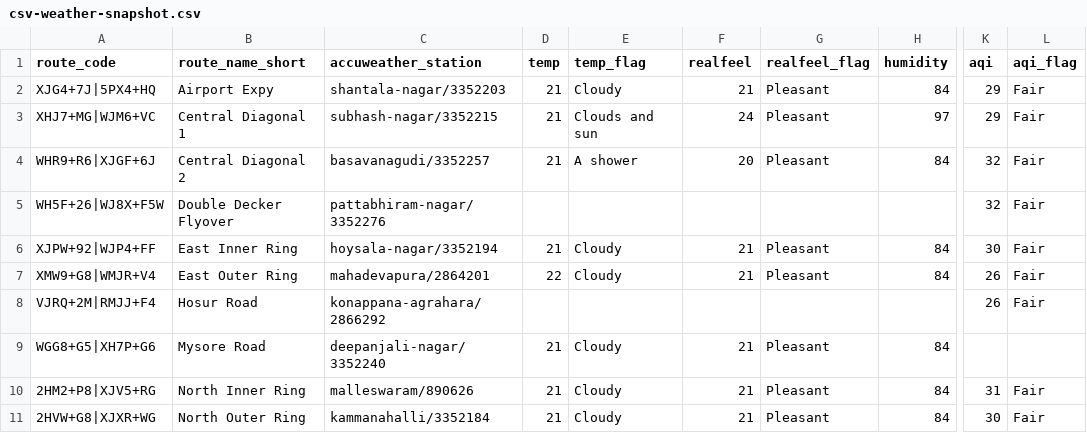
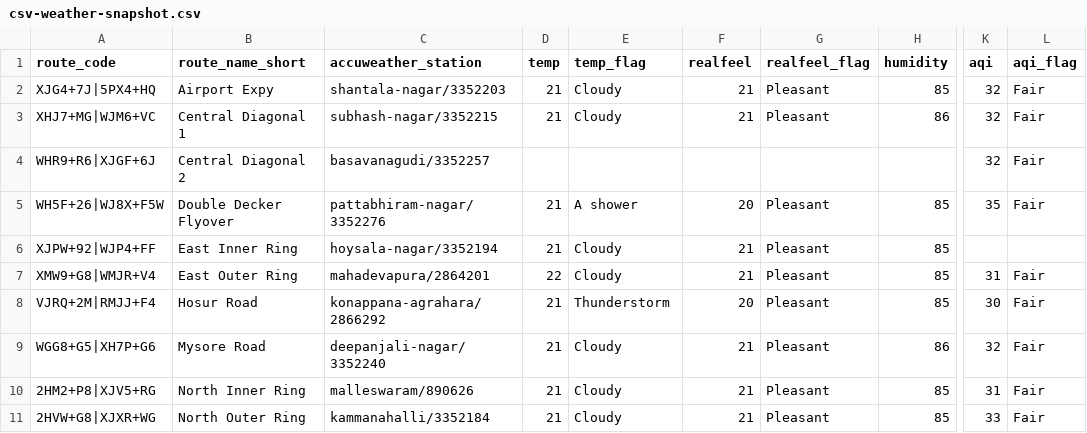
Before and after one commit to thecont1/blr-traffic-monitor, a CSV file: data/csv-weather-snapshot.csv, drawn as a sheet; only a part is shown, gaps mark what is left out; the diff covers the shown part only; the diff names each change by its address in the sheet, - before the commit and + after, or states it on an @@ line.

```diff
--- a/data/csv-weather-snapshot.csv
+++ b/data/csv-weather-snapshot.csv
-H2 (humidity): 84
+H2 (humidity): 85
-K2:K3 (aqi): 29
+K2:K3 (aqi): 32
-E3 (temp_flag): Clouds and sun
+E3 (temp_flag): Cloudy
-F3 (realfeel): 24
+F3 (realfeel): 21
-H3 (humidity): 97
+H3 (humidity): 86
-D4 (temp): 21
+D4 (temp): (empty)
-E4 (temp_flag): A shower
+E4 (temp_flag): (empty)
-F4 (realfeel): 20
+F4 (realfeel): (empty)
-G4 (realfeel_flag): Pleasant
+G4 (realfeel_flag): (empty)
-H4 (humidity): 84
+H4 (humidity): (empty)
-D5 (temp): (empty)
+D5 (temp): 21
-E5 (temp_flag): (empty)
+E5 (temp_flag): A shower
-F5 (realfeel): (empty)
+F5 (realfeel): 20
-G5 (realfeel_flag): (empty)
+G5 (realfeel_flag): Pleasant
-H5 (humidity): (empty)
+H5 (humidity): 85
-K5 (aqi): 32
+K5 (aqi): 35
-H6:H7 (humidity): 84
+H6:H7 (humidity): 85
-K6 (aqi): 30
+K6 (aqi): (empty)
-L6 (aqi_flag): Fair
+L6 (aqi_flag): (empty)
-K7 (aqi): 26
+K7 (aqi): 31
-D8 (temp): (empty)
+D8 (temp): 21
-E8 (temp_flag): (empty)
+E8 (temp_flag): Thunderstorm
-F8 (realfeel): (empty)
+F8 (realfeel): 20
-G8 (realfeel_flag): (empty)
+G8 (realfeel_flag): Pleasant
-H8 (humidity): (empty)
+H8 (humidity): 85
-K8 (aqi): 26
+K8 (aqi): 30
-H9 (humidity): 84
+H9 (humidity): 86
-K9 (aqi): (empty)
+K9 (aqi): 32
-L9 (aqi_flag): (empty)
+L9 (aqi_flag): Fair
-H10:H11 (humidity): 84
+H10:H11 (humidity): 85
-K11 (aqi): 30
+K11 (aqi): 33
```
Also changed, not shown: 17 edited cells elsewhere in this file, 1 other file.
